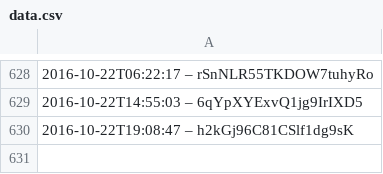
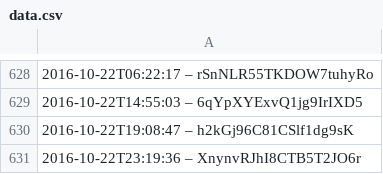
Before and after one commit to slunfuedrac/solana-trading-bot-v2, a CSV file: data.csv, drawn as a sheet; only a part is shown, gaps mark what is left out.

```diff
--- a/data.csv
+++ b/data.csv
@@ -630 +630,2 @@
 2016-10-22T19:08:47 – h2kGj96C81CSlf1dg9sK
+2016-10-22T23:19:36 – XnynvRJhI8CTB5T2JO6r
```
